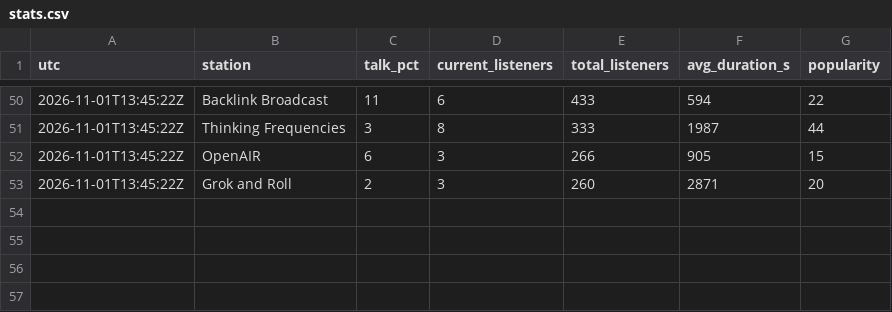
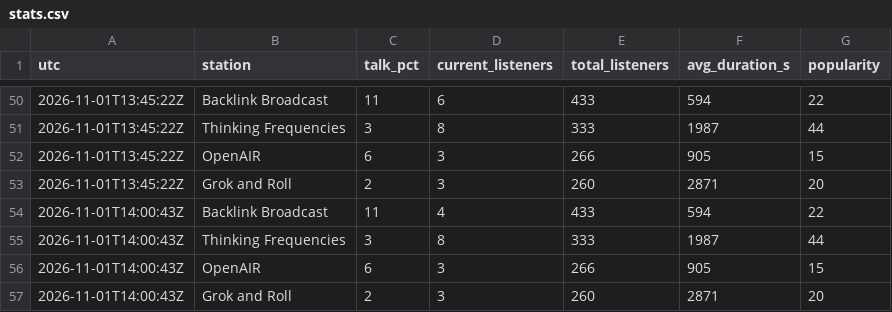
Before and after one commit to rs7hwfctnb-spec/dj-claude-schedule, a CSV file: data/stats.csv, drawn as a sheet; only a part is shown, gaps mark what is left out; the diff names each change by its address in the sheet, - before the commit and + after, or states it on an @@ line.

```diff
--- a/data/stats.csv
+++ b/data/stats.csv
+row 54: 2026-11-01T14:00:43Z | Backlink Broadcast | 11 | 4 | 433 | 594 | 22
+row 55: 2026-11-01T14:00:43Z | Thinking Frequencies | 3 | 8 | 333 | 1987 | 44
+row 56: 2026-11-01T14:00:43Z | OpenAIR | 6 | 3 | 266 | 905 | 15
+row 57: 2026-11-01T14:00:43Z | Grok and Roll | 2 | 3 | 260 | 2871 | 20
```
Also changed, not shown: data/blocks.csv, data/plays.csv, 4 other files.
